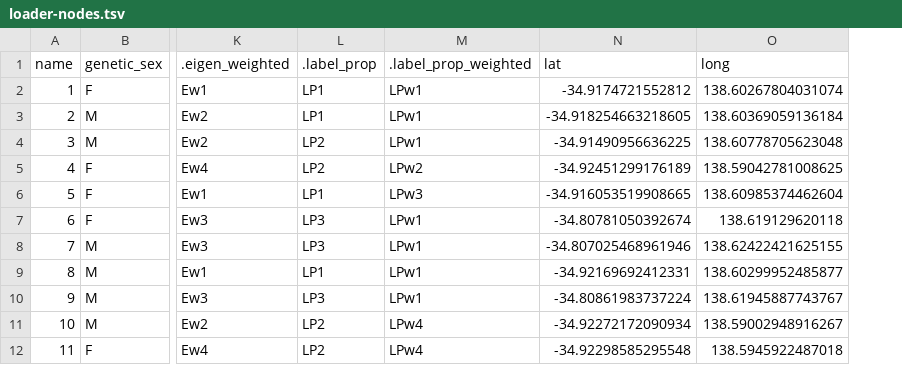
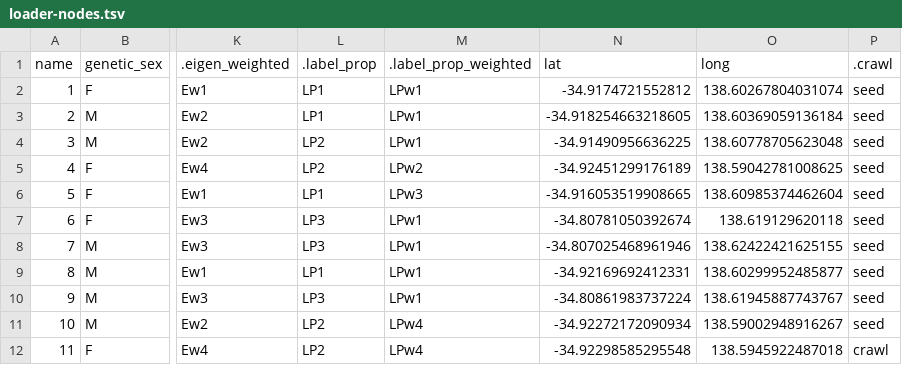
Before and after one commit to jonotuke/spIBDerverse, a TSV file: inst/extdata/loader-data/loader-nodes.tsv, drawn as a sheet; only a part is shown, gaps mark what is left out; the diff names each change by its address in the sheet, - before the commit and + after, or states it on an @@ line.

Commit message:
Added documentation and testing for definer and loader

```diff
--- a/inst/extdata/loader-data/loader-nodes.tsv
+++ b/inst/extdata/loader-data/loader-nodes.tsv
+column P (.crawl), rows 2-12: seed | seed | seed | seed | seed | seed | seed | seed | seed | seed | crawl
```
Also changed, not shown: 31 other files.
